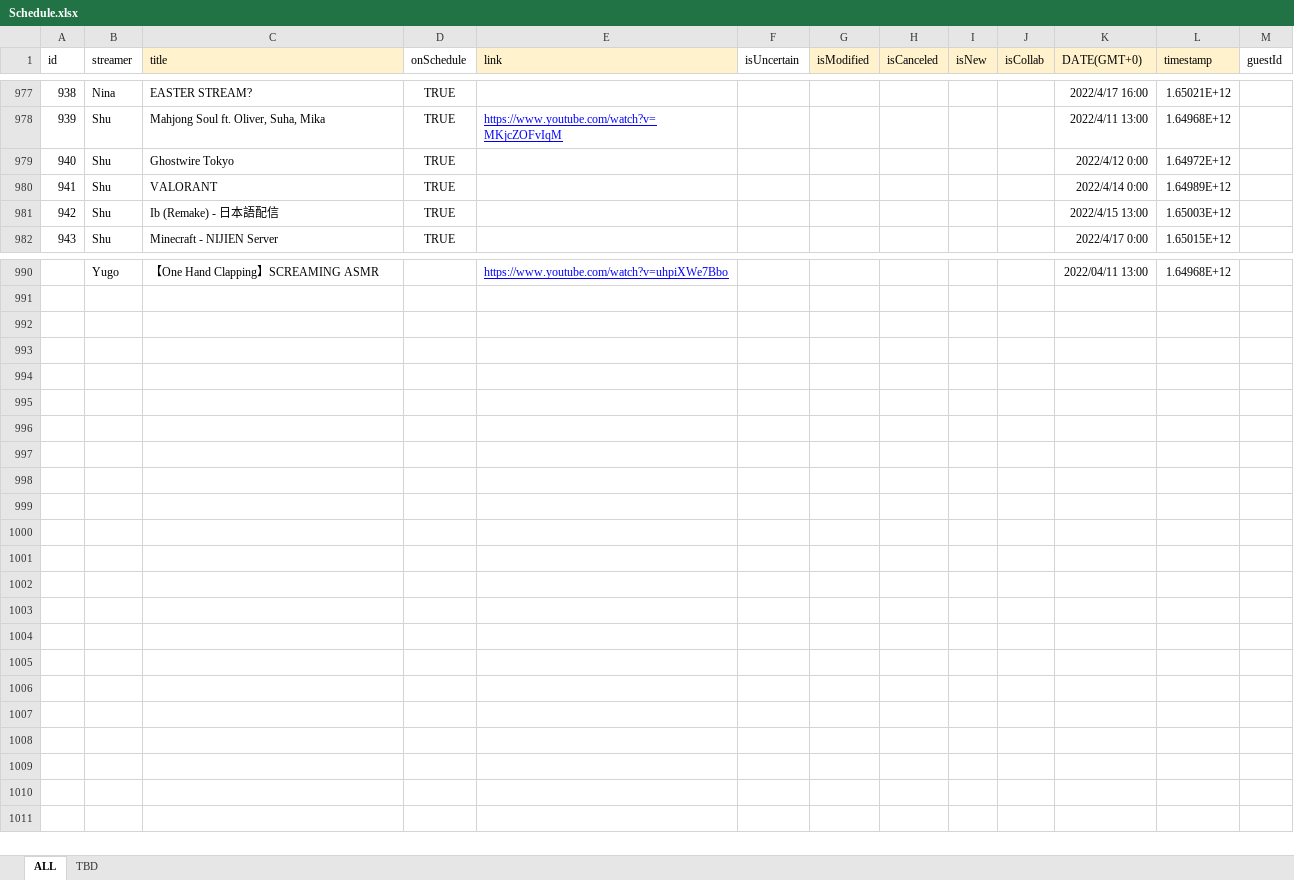
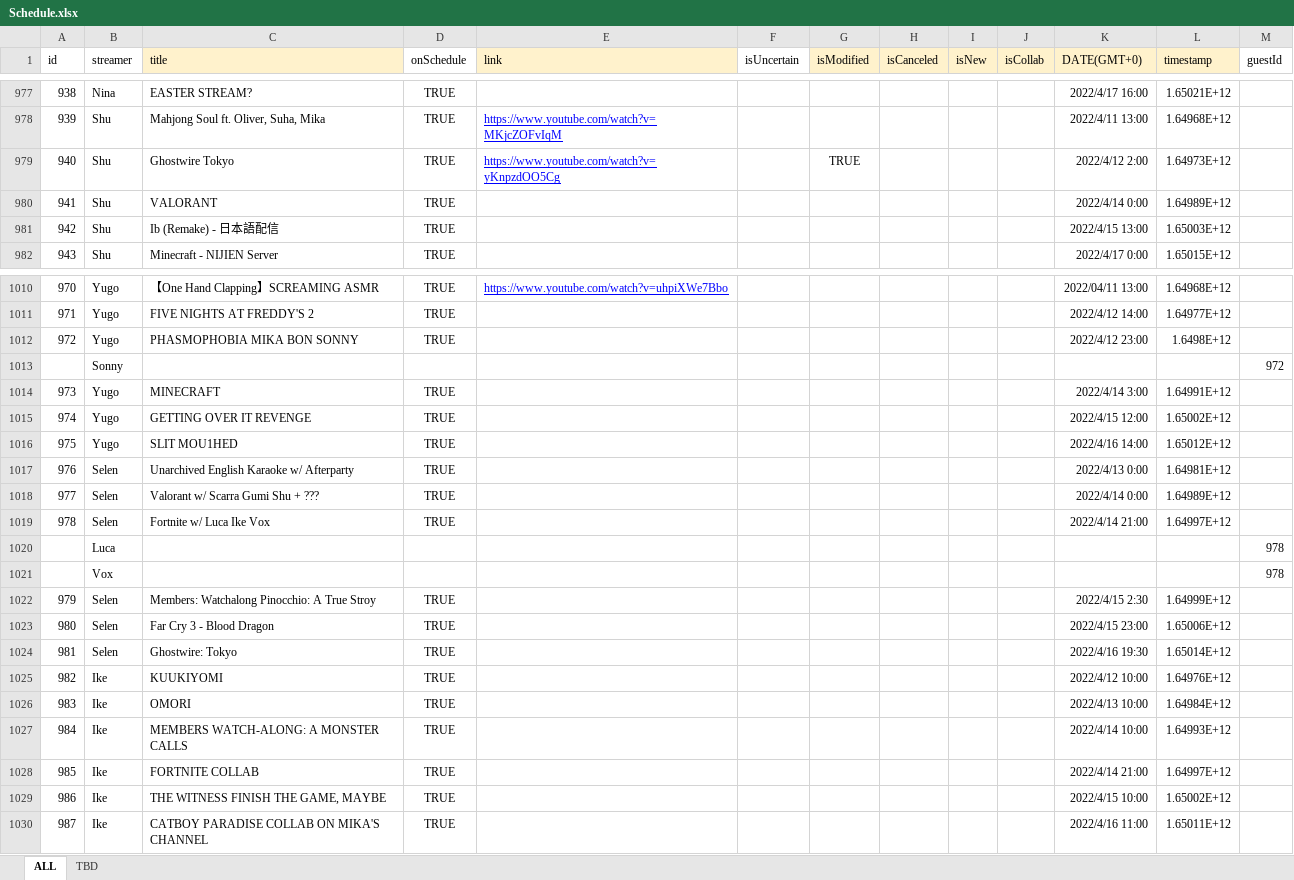
Before and after one commit to v4724/nijisanji-schedule, an Excel workbook: src/assets/docs/Schedule.xlsx, sheet ALL, drawn as a sheet; only a part is shown, gaps mark what is left out; values as stored, in another font and other column widths than the file's, no borders; charts and pictures not drawn; addresses are those after the commit; the diff covers the shown part only; the diff names each change by its address in the sheet, - before the commit and + after, or states it on an @@ line.

Commit message:
update schedule

```diff
--- a/src/assets/docs/Schedule.xlsx (sheet ALL)
+++ b/src/assets/docs/Schedule.xlsx (sheet ALL)
-E979 (link): (empty)
+E979 (link): https://www.youtube.com/watch?v=yKnpzdOO5Cg
-G979 (isModified): (empty)
+G979 (isModified): TRUE
-K979 (DATE(GMT+0)): 2022/4/12 0:00
+K979 (DATE(GMT+0)): 2022/4/12 2:00
-L979 (timestamp): 1.64972E+12
+L979 (timestamp): 1.64973E+12
@@ column A (id) renumbered in row 1010 @@
-D1010 (onSchedule): (empty)
+D1010 (onSchedule): TRUE
+row 1011: 971 | Yugo | FIVE NIGHTS AT FREDDY'S 2 | TRUE |  |  |  |  |  |  | 2022/4/12 14:00 | 1.64977E+12
+row 1012: 972 | Yugo | PHASMOPHOBIA MIKA BON SONNY | TRUE |  |  |  |  |  |  | 2022/4/12 23:00 | 1.6498E+12
+row 1013:  | Sonny |  |  |  |  |  |  |  |  |  |  | 972
+row 1014: 973 | Yugo | MINECRAFT | TRUE |  |  |  |  |  |  | 2022/4/14 3:00 | 1.64991E+12
+row 1015: 974 | Yugo | GETTING OVER IT REVENGE | TRUE |  |  |  |  |  |  | 2022/4/15 12:00 | 1.65002E+12
+row 1016: 975 | Yugo | SLIT MOU1HED | TRUE |  |  |  |  |  |  | 2022/4/16 14:00 | 1.65012E+12
+row 1017: 976 | Selen | Unarchived English Karaoke w/ Afterparty | TRUE |  |  |  |  |  |  | 2022/4/13 0:00 | 1.64981E+12
+row 1018: 977 | Selen | Valorant w/ Scarra Gumi Shu + ??? | TRUE |  |  |  |  |  |  | 2022/4/14 0:00 | 1.64989E+12
+row 1019: 978 | Selen | Fortnite w/ Luca Ike Vox | TRUE |  |  |  |  |  |  | 2022/4/14 21:00 | 1.64997E+12
+row 1020:  | Luca |  |  |  |  |  |  |  |  |  |  | 978
+row 1021:  | Vox |  |  |  |  |  |  |  |  |  |  | 978
+row 1022: 979 | Selen | Members: Watchalong Pinocchio: A True Stroy | TRUE |  |  |  |  |  |  | 2022/4/15 2:30 | 1.64999E+12
+row 1023: 980 | Selen | Far Cry 3 - Blood Dragon | TRUE |  |  |  |  |  |  | 2022/4/15 23:00 | 1.65006E+12
+row 1024: 981 | Selen | Ghostwire: Tokyo | TRUE |  |  |  |  |  |  | 2022/4/16 19:30 | 1.65014E+12
+row 1025: 982 | Ike | KUUKIYOMI | TRUE |  |  |  |  |  |  | 2022/4/12 10:00 | 1.64976E+12
+row 1026: 983 | Ike | OMORI | TRUE |  |  |  |  |  |  | 2022/4/13 10:00 | 1.64984E+12
+row 1027: 984 | Ike | MEMBERS WATCH-ALONG: A MONSTER CALLS | TRUE |  |  |  |  |  |  | 2022/4/14 10:00 | 1.64993E+12
+row 1028: 985 | Ike | FORTNITE COLLAB | TRUE |  |  |  |  |  |  | 2022/4/14 21:00 | 1.64997E+12
+row 1029: 986 | Ike | THE WITNESS FINISH THE GAME, MAYBE | TRUE |  |  |  |  |  |  | 2022/4/15 10:00 | 1.65002E+12
+row 1030: 987 | Ike | CATBOY PARADISE COLLAB ON MIKA'S CHANNEL | TRUE |  |  |  |  |  |  | 2022/4/16 11:00 | 1.65011E+12
```
Also changed, not shown: 20 added rows and 7 edited cells elsewhere in this sheet, formulas that keep their value, docs/assets/docs/Schedule.xlsx, 6 other files.
